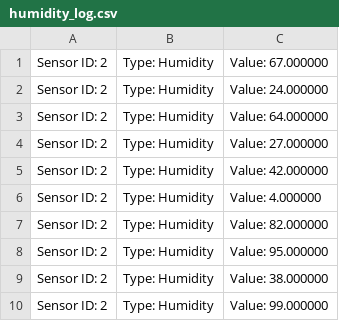
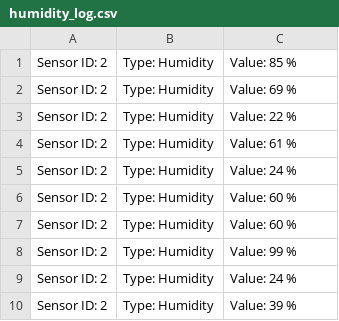
Before and after one commit to TalhaK28/C-Backup, a CSV file: CLionProjects/untitled1/cmake-build-debug/humidity_log.csv, drawn as a sheet.

```diff
--- a/CLionProjects/untitled1/cmake-build-debug/humidity_log.csv
+++ b/CLionProjects/untitled1/cmake-build-debug/humidity_log.csv
@@ -1,10 +1,10 @@
-Sensor ID: 2 | Type: Humidity | Value: 67.000000
-Sensor ID: 2 | Type: Humidity | Value: 24.000000
-Sensor ID: 2 | Type: Humidity | Value: 64.000000
-Sensor ID: 2 | Type: Humidity | Value: 27.000000
-Sensor ID: 2 | Type: Humidity | Value: 42.000000
-Sensor ID: 2 | Type: Humidity | Value: 4.000000
-Sensor ID: 2 | Type: Humidity | Value: 82.000000
-Sensor ID: 2 | Type: Humidity | Value: 95.000000
-Sensor ID: 2 | Type: Humidity | Value: 38.000000
-Sensor ID: 2 | Type: Humidity | Value: 99.000000
+Sensor ID: 2 | Type: Humidity | Value: 85 %
+Sensor ID: 2 | Type: Humidity | Value: 69 %
+Sensor ID: 2 | Type: Humidity | Value: 22 %
+Sensor ID: 2 | Type: Humidity | Value: 61 %
+Sensor ID: 2 | Type: Humidity | Value: 24 %
+Sensor ID: 2 | Type: Humidity | Value: 60 %
+Sensor ID: 2 | Type: Humidity | Value: 60 %
+Sensor ID: 2 | Type: Humidity | Value: 99 %
+Sensor ID: 2 | Type: Humidity | Value: 24 %
+Sensor ID: 2 | Type: Humidity | Value: 39 %
```
Also changed, not shown: CLionProjects/untitled1/cmake-build-debug/light_log.csv, CLionProjects/untitled1/cmake-build-debug/sound_log.csv, 27 other files.
